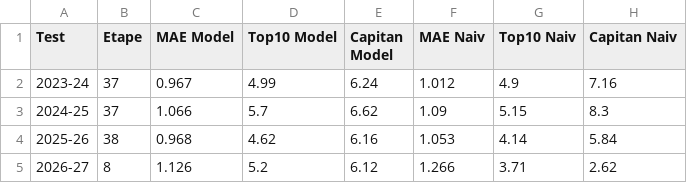
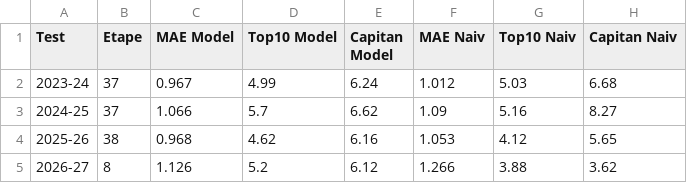
Before and after one commit to adi-stefan-goku/FPL-inatorul, a CSV file: data/validare_model.csv, drawn as a sheet.

```diff
--- a/data/validare_model.csv
+++ b/data/validare_model.csv
@@ -1,5 +1,5 @@
 Test,Etape,MAE Model,Top10 Model,Capitan Model,MAE Naiv,Top10 Naiv,Capitan Naiv
-2023-24,37,0.967,4.99,6.24,1.012,4.9,7.16
-2024-25,37,1.066,5.7,6.62,1.09,5.15,8.3
-2025-26,38,0.968,4.62,6.16,1.053,4.14,5.84
-2026-27,8,1.126,5.2,6.12,1.266,3.71,2.62
+2023-24,37,0.967,4.99,6.24,1.012,5.03,6.68
+2024-25,37,1.066,5.7,6.62,1.09,5.16,8.27
+2025-26,38,0.968,4.62,6.16,1.053,4.12,5.65
+2026-27,8,1.126,5.2,6.12,1.266,3.88,3.62
```
Also changed, not shown: data/arhiva/predictii_etapa_10.csv, data/player_past_seasons.csv, 2 other files.
